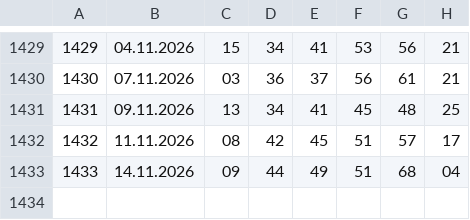
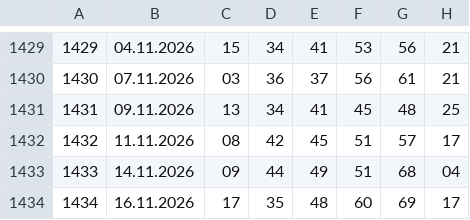
Before and after one commit to kazekzak/gryliczbowe, a CSV file: powerball.csv, drawn as a sheet; only a part is shown, gaps mark what is left out.

```diff
--- a/powerball.csv
+++ b/powerball.csv
@@ -1433 +1433,2 @@
 1433,14.11.2026,09,44,49,51,68,04
+1434,16.11.2026,17,35,48,60,69,17
```
